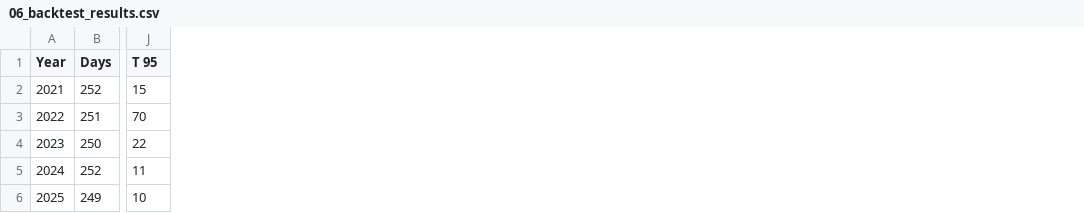
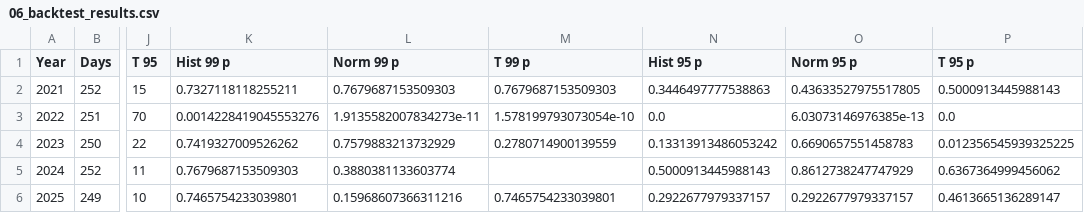
Before and after one commit to zachlawlor/Portfolio-Tail-Risk, a CSV file: data/06_backtest_results.csv, drawn as a sheet; only a part is shown, gaps mark what is left out; the diff names each change by its address in the sheet, - before the commit and + after, or states it on an @@ line.

```diff
--- a/data/06_backtest_results.csv
+++ b/data/06_backtest_results.csv
+column K (Hist 99 p), rows 2-6: 0.7327118118255211 | 0.0014228419045553276 | 0.7419327009526262 | 0.7679687153509303 | 0.7465754233039801
+column L (Norm 99 p), rows 2-6: 0.7679687153509303 | 1.9135582007834273e-11 | 0.7579883213732929 | 0.3880381133603774 | 0.15968607366311216
+column M (T 99 p), rows 2-6: 0.7679687153509303 | 1.578199793073054e-10 | 0.2780714900139559 |  | 0.7465754233039801
+column N (Hist 95 p), rows 2-6: 0.3446497777538863 | 0.0 | 0.13313913486053242 | 0.5000913445988143 | 0.2922677979337157
+column O (Norm 95 p), rows 2-6: 0.43633527975517805 | 6.03073146976385e-13 | 0.6690657551458783 | 0.8612738247747929 | 0.2922677979337157
+column P (T 95 p), rows 2-6: 0.5000913445988143 | 0.0 | 0.012356545939325225 | 0.6367364999456062 | 0.4613665136289147
```
Also changed, not shown: data/01_all_portfolio_log_returns.csv, data/01_asset_prices.csv, 30 other files.
